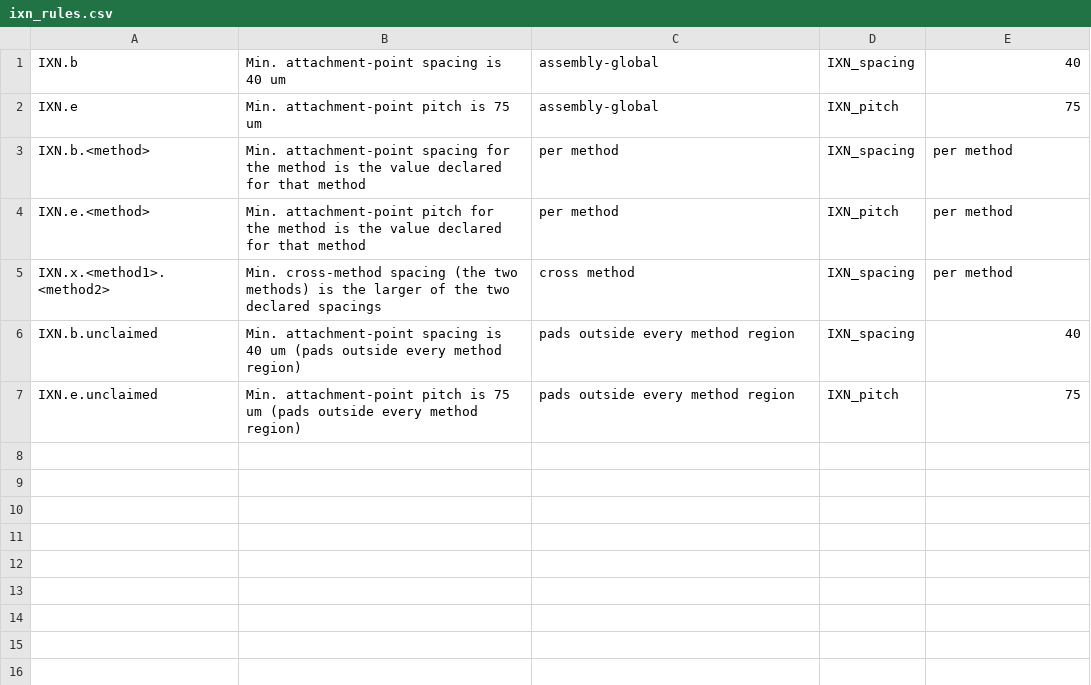
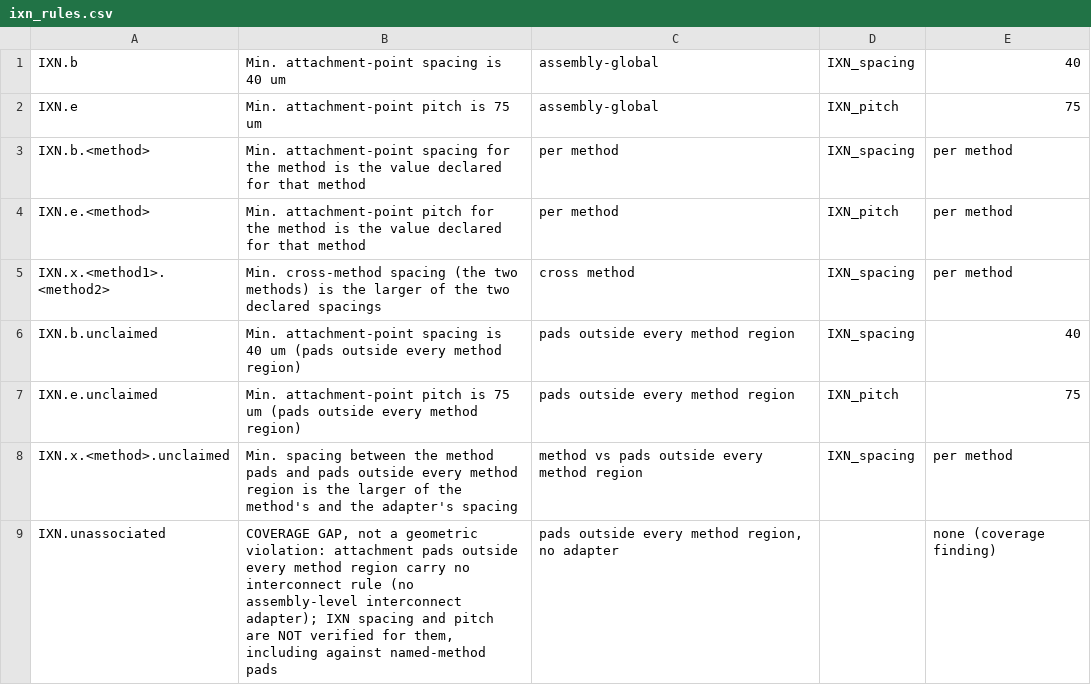
Before and after one commit to IHP-GmbH/IHP-Open-ADK-docs, a CSV file: docs/adk/tables/ixn_rules.csv, drawn as a sheet.

Commit message:
Bring the docs up to the current ADK release
The release page now loads the image from its archive with Docker
alone and checks it against SHA256SUMS; the examples page follows the
workshop examples. The tool, format and PDK pages name the system
spec under its new name, pin every documented repository at the
commit this release ships, and regenerate the rule, adapter, version
and CLI tables from those pins.

```diff
--- a/docs/adk/tables/ixn_rules.csv
+++ b/docs/adk/tables/ixn_rules.csv
@@ -7 +7,3 @@
 "IXN.e.unclaimed","Min. attachment-point pitch is 75 um (pads outside every method region)","pads outside every method region","IXN_pitch","75"
+"IXN.x.<method>.unclaimed","Min. spacing between the method pads and pads outside every method region is the larger of the method's and the adapter's spacing","method vs pads outside every method region","IXN_spacing","per method"
+"IXN.unassociated","COVERAGE GAP, not a geometric violation: attachment pads outside every method region carry no interconnect rule (no assembly-level interconnect adapter); IXN spacing and pitch are NOT verified for them, including against named-method pads","pads outside every method region, no adapter","","none (coverage finding)"
```
Also changed, not shown: docs/tools/tables/schema_versions.csv, docs/tools/tables/versions.csv, 39 other files.
